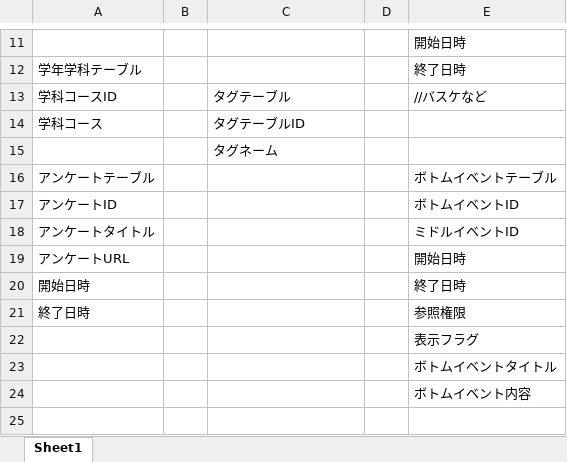
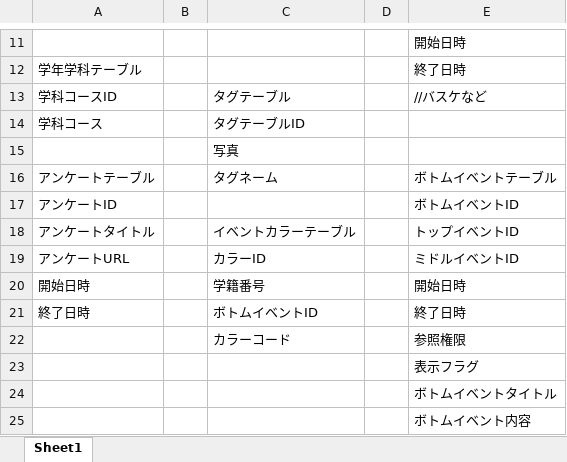
Before and after one commit to shuusan/Graduation-research, an Excel workbook: database/要求定義K-ER図.xlsx, sheet Sheet1, drawn as a sheet; only a part is shown, gaps mark what is left out; values as stored, in another font and other column widths than the file's, no borders; charts and pictures not drawn; the diff names each change by its address in the sheet, - before the commit and + after, or states it on an @@ line.

Commit message:
カラムの変更
タグテーブルに写真を追加
ボトムイベントテーブルにトップイベントIDを追加

```diff
--- a/database/要求定義K-ER図.xlsx (sheet Sheet1)
+++ b/database/要求定義K-ER図.xlsx (sheet Sheet1)
-C15: タグネーム
+C15: 写真
-C16: (empty)
+C16: タグネーム
-C18: (empty)
+C18: イベントカラーテーブル
-E18: ミドルイベントID
+E18: トップイベントID
-C19: (empty)
+C19: カラーID
-E19: 開始日時
+E19: ミドルイベントID
-C20: (empty)
+C20: 学籍番号
-E20: 終了日時
+E20: 開始日時
-C21: (empty)
+C21: ボトムイベントID
-E21: 参照権限
+E21: 終了日時
+row 22:  |  | カラーコード |  | 参照権限
```
Also changed, not shown: charts or pictures.
